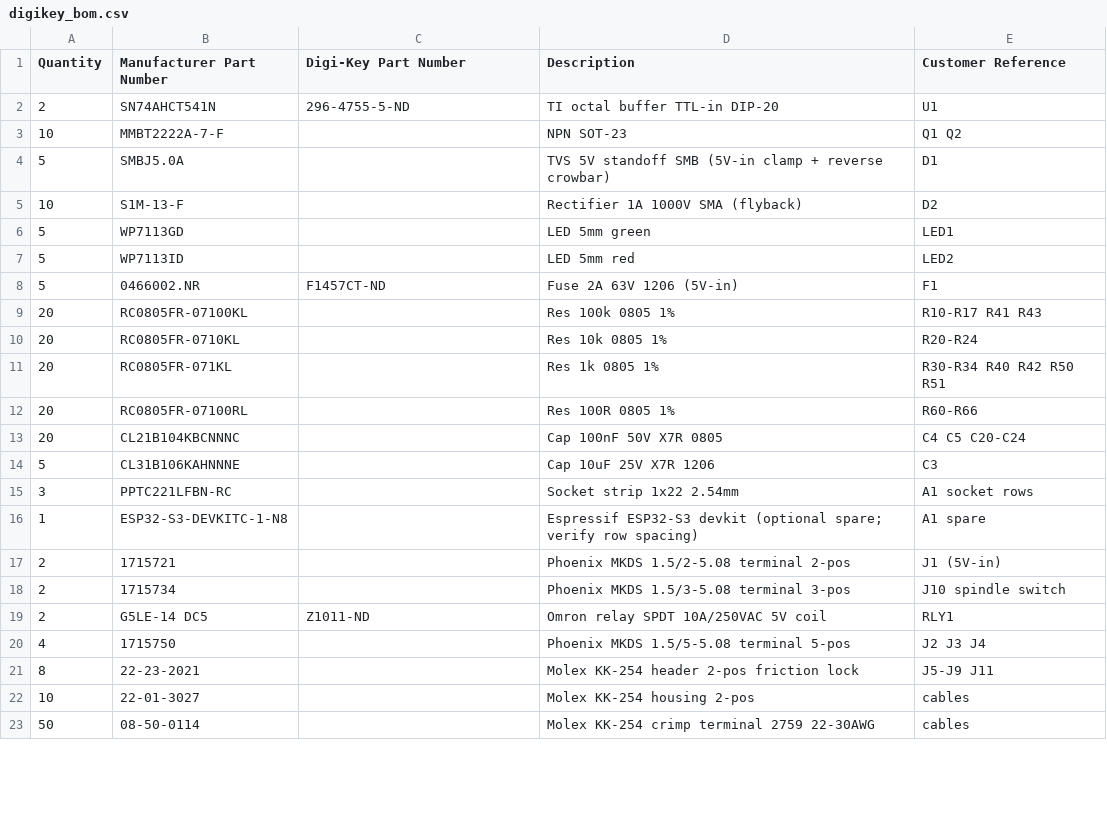
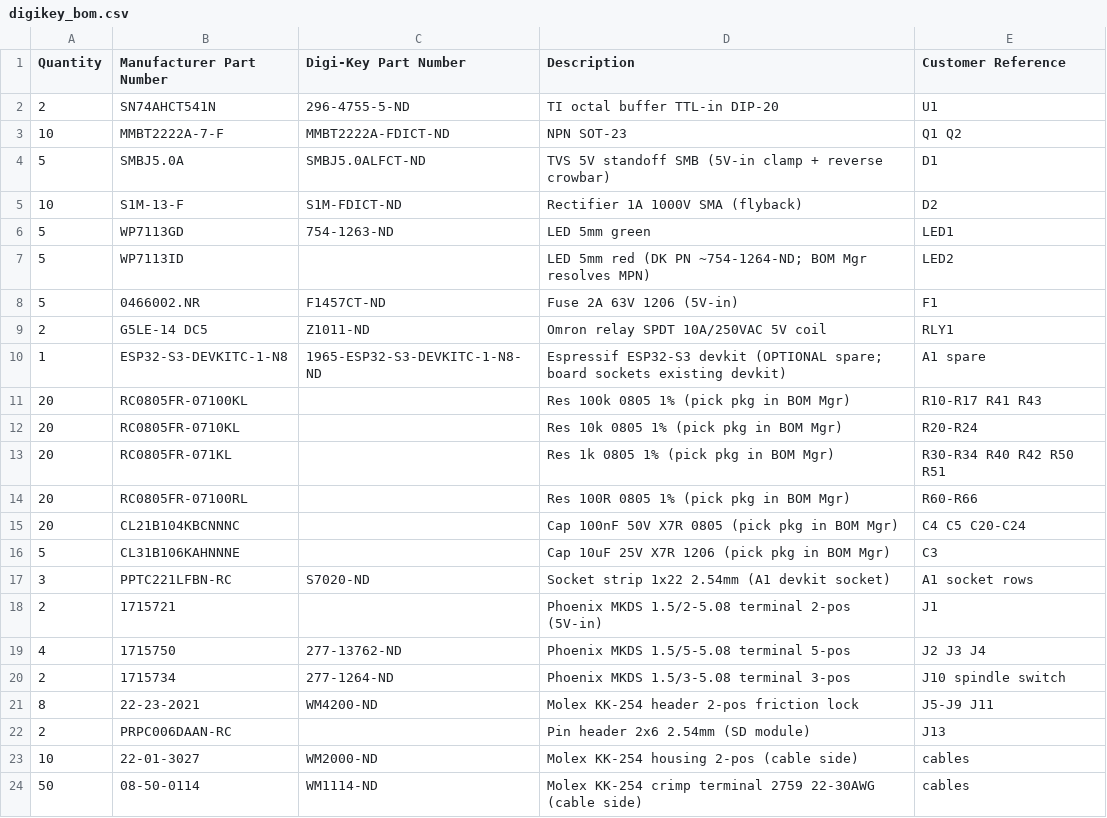
Before and after one commit to drewsipher/sharkcnc, a CSV file: hardware/fluidnc-bob-revD/digikey_bom.csv, drawn as a sheet; only a part is shown; the diff covers the shown part only.

```diff
--- a/hardware/fluidnc-bob-revD/digikey_bom.csv
+++ b/hardware/fluidnc-bob-revD/digikey_bom.csv
@@ -2,22 +2,23 @@ Quantity,Manufacturer Part Number,Digi-Key Part Number,Description,Customer Refe
 2,SN74AHCT541N,296-4755-5-ND,TI octal buffer TTL-in DIP-20,U1
-10,MMBT2222A-7-F,,NPN SOT-23,Q1 Q2
-5,SMBJ5.0A,,TVS 5V standoff SMB (5V-in clamp + reverse crowbar),D1
-10,S1M-13-F,,Rectifier 1A 1000V SMA (flyback),D2
-5,WP7113GD,,LED 5mm green,LED1
-5,WP7113ID,,LED 5mm red,LED2
+10,MMBT2222A-7-F,MMBT2222A-FDICT-ND,NPN SOT-23,Q1 Q2
+5,SMBJ5.0A,SMBJ5.0ALFCT-ND,TVS 5V standoff SMB (5V-in clamp + reverse crowbar),D1
+10,S1M-13-F,S1M-FDICT-ND,Rectifier 1A 1000V SMA (flyback),D2
+5,WP7113GD,754-1263-ND,LED 5mm green,LED1
+5,WP7113ID,,LED 5mm red (DK PN ~754-1264-ND; BOM Mgr resolves MPN),LED2
 5,0466002.NR,F1457CT-ND,Fuse 2A 63V 1206 (5V-in),F1
-20,RC0805FR-07100KL,,Res 100k 0805 1%,R10-R17 R41 R43
-20,RC0805FR-0710KL,,Res 10k 0805 1%,R20-R24
-20,RC0805FR-071KL,,Res 1k 0805 1%,R30-R34 R40 R42 R50 R51
-20,RC0805FR-07100RL,,Res 100R 0805 1%,R60-R66
-20,CL21B104KBCNNNC,,Cap 100nF 50V X7R 0805,C4 C5 C20-C24
-5,CL31B106KAHNNNE,,Cap 10uF 25V X7R 1206,C3
-3,PPTC221LFBN-RC,,Socket strip 1x22 2.54mm,A1 socket rows
-1,ESP32-S3-DEVKITC-1-N8,,Espressif ESP32-S3 devkit (optional spare; verify row spacing),A1 spare
-2,1715721,,Phoenix MKDS 1.5/2-5.08 terminal 2-pos,J1 (5V-in)
-2,1715734,,Phoenix MKDS 1.5/3-5.08 terminal 3-pos,J10 spindle switch
 2,G5LE-14 DC5,Z1011-ND,Omron relay SPDT 10A/250VAC 5V coil,RLY1
-4,1715750,,Phoenix MKDS 1.5/5-5.08 terminal 5-pos,J2 J3 J4
-8,22-23-2021,,Molex KK-254 header 2-pos friction lock,J5-J9 J11
-10,22-01-3027,,Molex KK-254 housing 2-pos,cables
-50,08-50-0114,,Molex KK-254 crimp terminal 2759 22-30AWG,cables
+1,ESP32-S3-DEVKITC-1-N8,1965-ESP32-S3-DEVKITC-1-N8-ND,Espressif ESP32-S3 devkit (OPTIONAL spare; board sockets existing devkit),A1 spare
+20,RC0805FR-07100KL,,Res 100k 0805 1% (pick pkg in BOM Mgr),R10-R17 R41 R43
+20,RC0805FR-0710KL,,Res 10k 0805 1% (pick pkg in BOM Mgr),R20-R24
+20,RC0805FR-071KL,,Res 1k 0805 1% (pick pkg in BOM Mgr),R30-R34 R40 R42 R50 R51
+20,RC0805FR-07100RL,,Res 100R 0805 1% (pick pkg in BOM Mgr),R60-R66
+20,CL21B104KBCNNNC,,Cap 100nF 50V X7R 0805 (pick pkg in BOM Mgr),C4 C5 C20-C24
+5,CL31B106KAHNNNE,,Cap 10uF 25V X7R 1206 (pick pkg in BOM Mgr),C3
+3,PPTC221LFBN-RC,S7020-ND,Socket strip 1x22 2.54mm (A1 devkit socket),A1 socket rows
+2,1715721,,Phoenix MKDS 1.5/2-5.08 terminal 2-pos (5V-in),J1
+4,1715750,277-13762-ND,Phoenix MKDS 1.5/5-5.08 terminal 5-pos,J2 J3 J4
+2,1715734,277-1264-ND,Phoenix MKDS 1.5/3-5.08 terminal 3-pos,J10 spindle switch
+8,22-23-2021,WM4200-ND,Molex KK-254 header 2-pos friction lock,J5-J9 J11
+2,PRPC006DAAN-RC,,Pin header 2x6 2.54mm (SD module),J13
+10,22-01-3027,WM2000-ND,Molex KK-254 housing 2-pos (cable side),cables
+50,08-50-0114,WM1114-ND,Molex KK-254 crimp terminal 2759 22-30AWG (cable side),cables
```
Also changed, not shown: 1 removed row elsewhere in this file, hardware/fluidnc-bob-revD/fluidnc-bob-revD.csv, 10 other files.
